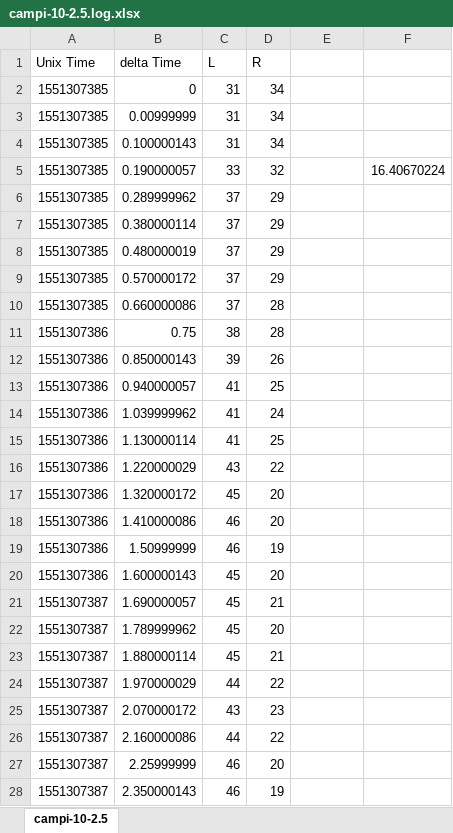
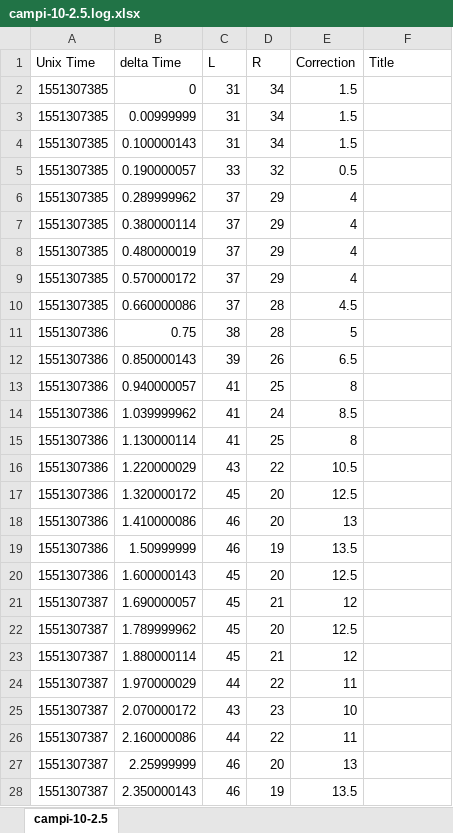
Before and after one commit to sanjayseshan/autodrive, an Excel workbook: campi-10-2.5.log.xlsx, sheet campi-10-2.5, drawn as a sheet; only a part is shown; values as stored, in another font and other column widths than the file's, no borders; charts and pictures not drawn; the diff covers the shown part only; the diff names each change by its address in the sheet, - before the commit and + after, or states it on an @@ line.

```diff
--- a/campi-10-2.5.log.xlsx (sheet campi-10-2.5)
+++ b/campi-10-2.5.log.xlsx (sheet campi-10-2.5)
-E1: (empty)
+E1: Correction
-F1: (empty)
+F1: Title
-E2:E4 (Correction): (empty)
+E2:E4 (Correction): 1.5
-E5 (Correction): (empty)
+E5 (Correction): 0.5
-F5 (Title): 16.40670224
+F5 (Title): (empty)
-E6:E9 (Correction): (empty)
+E6:E9 (Correction): 4
-E10 (Correction): (empty)
+E10 (Correction): 4.5
-E11 (Correction): (empty)
+E11 (Correction): 5
-E12 (Correction): (empty)
+E12 (Correction): 6.5
-E13 (Correction): (empty)
+E13 (Correction): 8
-E14 (Correction): (empty)
+E14 (Correction): 8.5
-E15 (Correction): (empty)
+E15 (Correction): 8
-E16 (Correction): (empty)
+E16 (Correction): 10.5
-E17 (Correction): (empty)
+E17 (Correction): 12.5
-E18 (Correction): (empty)
+E18 (Correction): 13
-E19 (Correction): (empty)
+E19 (Correction): 13.5
-E20 (Correction): (empty)
+E20 (Correction): 12.5
-E21 (Correction): (empty)
+E21 (Correction): 12
-E22 (Correction): (empty)
+E22 (Correction): 12.5
-E23 (Correction): (empty)
+E23 (Correction): 12
-E24 (Correction): (empty)
+E24 (Correction): 11
-E25 (Correction): (empty)
+E25 (Correction): 10
-E26 (Correction): (empty)
+E26 (Correction): 11
-E27 (Correction): (empty)
+E27 (Correction): 13
-E28 (Correction): (empty)
+E28 (Correction): 13.5
```
Also changed, not shown: 150 edited cells elsewhere in this sheet, campi-10-0.5.log.xlsx, campi-10-1.0.log.xlsx, 4 other files.
